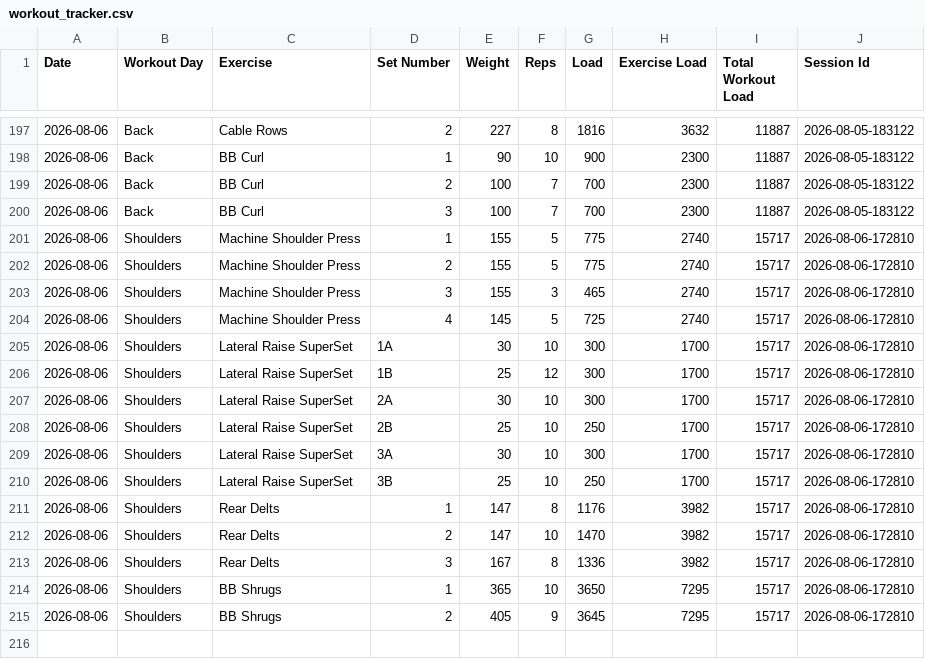
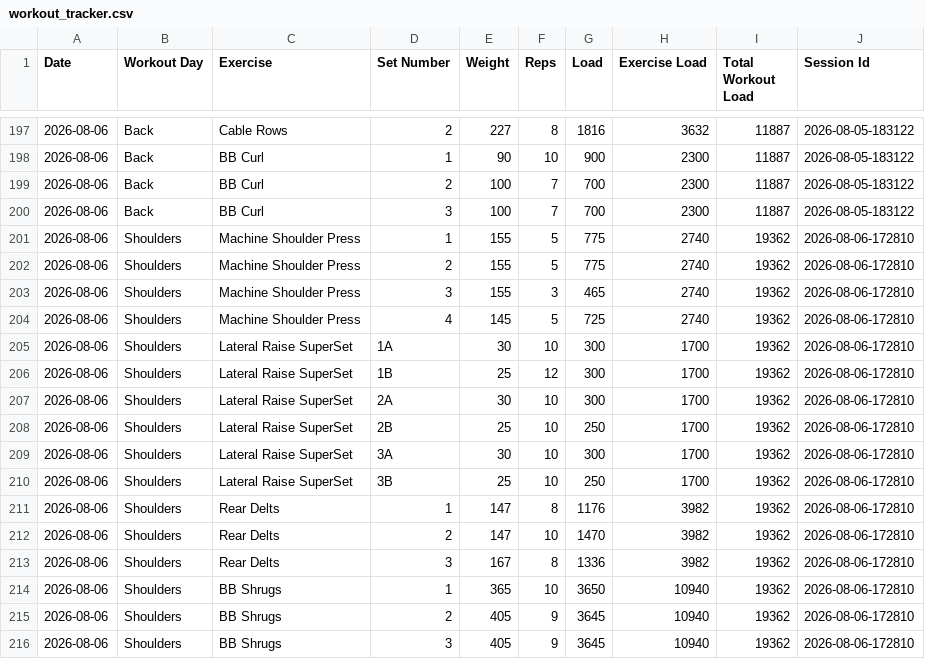
Before and after one commit to auckiefenstermacher19-cmd/Workout-Tracker-v2, a CSV file: workout_tracker.csv, drawn as a sheet; only a part is shown, gaps mark what is left out.

Commit message:
Autosave Shoulders — 2026-08-06

```diff
--- a/workout_tracker.csv
+++ b/workout_tracker.csv
@@ -200,16 +200,17 @@ Date,Workout Day,Exercise,Set Number,Weight,Reps,Load,Exercise Load,Total Workou
 2026-08-06,Back,BB Curl,3,100,7,700,2300,11887,2026-08-05-183122
-2026-08-06,Shoulders,Machine Shoulder Press,1,155,5,775,2740,15717,2026-08-06-172810
-2026-08-06,Shoulders,Machine Shoulder Press,2,155,5,775,2740,15717,2026-08-06-172810
-2026-08-06,Shoulders,Machine Shoulder Press,3,155,3,465,2740,15717,2026-08-06-172810
-2026-08-06,Shoulders,Machine Shoulder Press,4,145,5,725,2740,15717,2026-08-06-172810
-2026-08-06,Shoulders,Lateral Raise SuperSet,1A,30,10,300,1700,15717,2026-08-06-172810
-2026-08-06,Shoulders,Lateral Raise SuperSet,1B,25,12,300,1700,15717,2026-08-06-172810
-2026-08-06,Shoulders,Lateral Raise SuperSet,2A,30,10,300,1700,15717,2026-08-06-172810
-2026-08-06,Shoulders,Lateral Raise SuperSet,2B,25,10,250,1700,15717,2026-08-06-172810
-2026-08-06,Shoulders,Lateral Raise SuperSet,3A,30,10,300,1700,15717,2026-08-06-172810
-2026-08-06,Shoulders,Lateral Raise SuperSet,3B,25,10,250,1700,15717,2026-08-06-172810
-2026-08-06,Shoulders,Rear Delts,1,147,8,1176,3982,15717,2026-08-06-172810
-2026-08-06,Shoulders,Rear Delts,2,147,10,1470,3982,15717,2026-08-06-172810
-2026-08-06,Shoulders,Rear Delts,3,167,8,1336,3982,15717,2026-08-06-172810
-2026-08-06,Shoulders,BB Shrugs,1,365,10,3650,7295,15717,2026-08-06-172810
-2026-08-06,Shoulders,BB Shrugs,2,405,9,3645,7295,15717,2026-08-06-172810
+2026-08-06,Shoulders,Machine Shoulder Press,1,155,5,775,2740,19362,2026-08-06-172810
+2026-08-06,Shoulders,Machine Shoulder Press,2,155,5,775,2740,19362,2026-08-06-172810
+2026-08-06,Shoulders,Machine Shoulder Press,3,155,3,465,2740,19362,2026-08-06-172810
+2026-08-06,Shoulders,Machine Shoulder Press,4,145,5,725,2740,19362,2026-08-06-172810
+2026-08-06,Shoulders,Lateral Raise SuperSet,1A,30,10,300,1700,19362,2026-08-06-172810
+2026-08-06,Shoulders,Lateral Raise SuperSet,1B,25,12,300,1700,19362,2026-08-06-172810
+2026-08-06,Shoulders,Lateral Raise SuperSet,2A,30,10,300,1700,19362,2026-08-06-172810
+2026-08-06,Shoulders,Lateral Raise SuperSet,2B,25,10,250,1700,19362,2026-08-06-172810
+2026-08-06,Shoulders,Lateral Raise SuperSet,3A,30,10,300,1700,19362,2026-08-06-172810
+2026-08-06,Shoulders,Lateral Raise SuperSet,3B,25,10,250,1700,19362,2026-08-06-172810
+2026-08-06,Shoulders,Rear Delts,1,147,8,1176,3982,19362,2026-08-06-172810
+2026-08-06,Shoulders,Rear Delts,2,147,10,1470,3982,19362,2026-08-06-172810
+2026-08-06,Shoulders,Rear Delts,3,167,8,1336,3982,19362,2026-08-06-172810
+2026-08-06,Shoulders,BB Shrugs,1,365,10,3650,10940,19362,2026-08-06-172810
+2026-08-06,Shoulders,BB Shrugs,2,405,9,3645,10940,19362,2026-08-06-172810
+2026-08-06,Shoulders,BB Shrugs,3,405,9,3645,10940,19362,2026-08-06-172810
```
